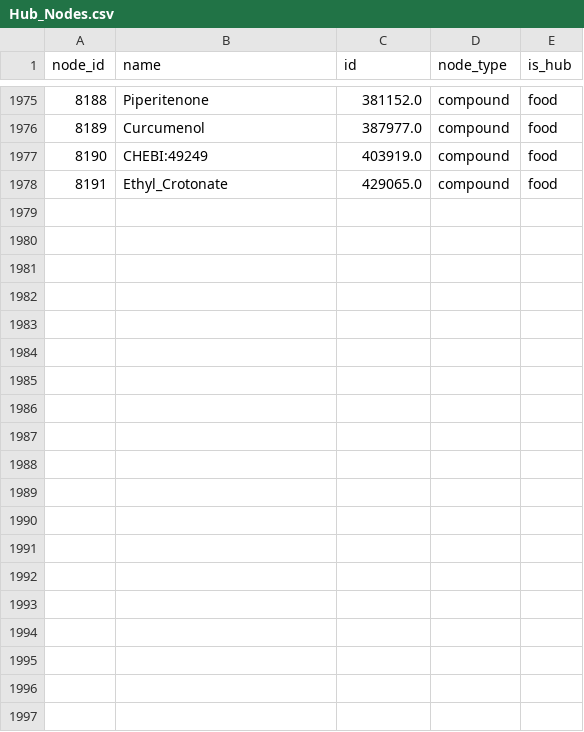
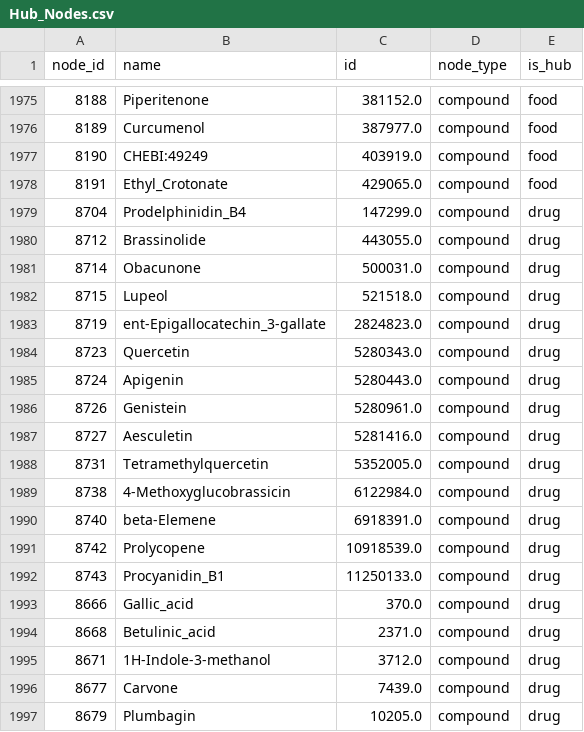
Before and after one commit to DongwLim/FlavorPairing, a CSV file: dataset/Hub_Nodes.csv, drawn as a sheet; only a part is shown, gaps mark what is left out; the diff covers the shown part only; the diff names each change by its address in the sheet, - before the commit and + after, or states it on an @@ line.

```diff
--- a/dataset/Hub_Nodes.csv
+++ b/dataset/Hub_Nodes.csv
+row 1979: 8704 | Prodelphinidin_B4 | 147299.0 | compound | drug
+row 1980: 8712 | Brassinolide | 443055.0 | compound | drug
+row 1981: 8714 | Obacunone | 500031.0 | compound | drug
+row 1982: 8715 | Lupeol | 521518.0 | compound | drug
+row 1983: 8719 | ent-Epigallocatechin_3-gallate | 2824823.0 | compound | drug
+row 1984: 8723 | Quercetin | 5280343.0 | compound | drug
+row 1985: 8724 | Apigenin | 5280443.0 | compound | drug
+row 1986: 8726 | Genistein | 5280961.0 | compound | drug
+row 1987: 8727 | Aesculetin | 5281416.0 | compound | drug
+row 1988: 8731 | Tetramethylquercetin | 5352005.0 | compound | drug
+row 1989: 8738 | 4-Methoxyglucobrassicin | 6122984.0 | compound | drug
+row 1990: 8740 | beta-Elemene | 6918391.0 | compound | drug
+row 1991: 8742 | Prolycopene | 10918539.0 | compound | drug
+row 1992: 8743 | Procyanidin_B1 | 11250133.0 | compound | drug
+row 1993: 8666 | Gallic_acid | 370.0 | compound | drug
+row 1994: 8668 | Betulinic_acid | 2371.0 | compound | drug
+row 1995: 8671 | 1H-Indole-3-methanol | 3712.0 | compound | drug
+row 1996: 8677 | Carvone | 7439.0 | compound | drug
+row 1997: 8679 | Plumbagin | 10205.0 | compound | drug
```
Also changed, not shown: 9 added rows elsewhere in this file, dataset/Hub_Edges.csv, 14 other files.
